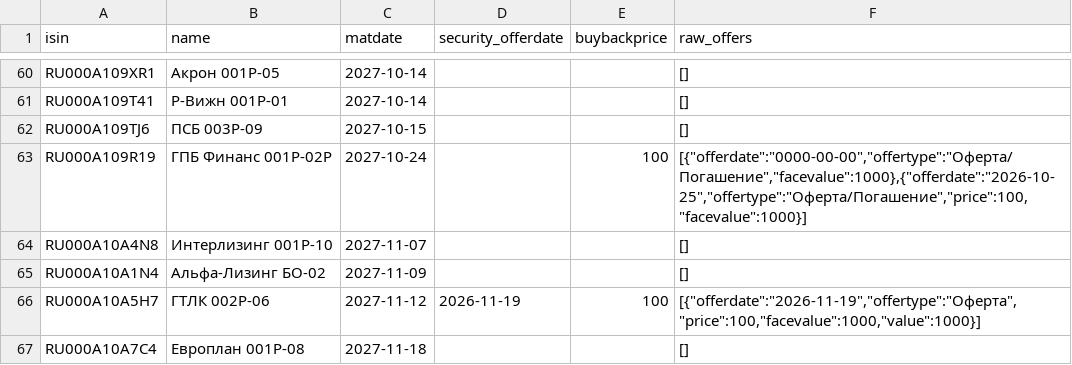
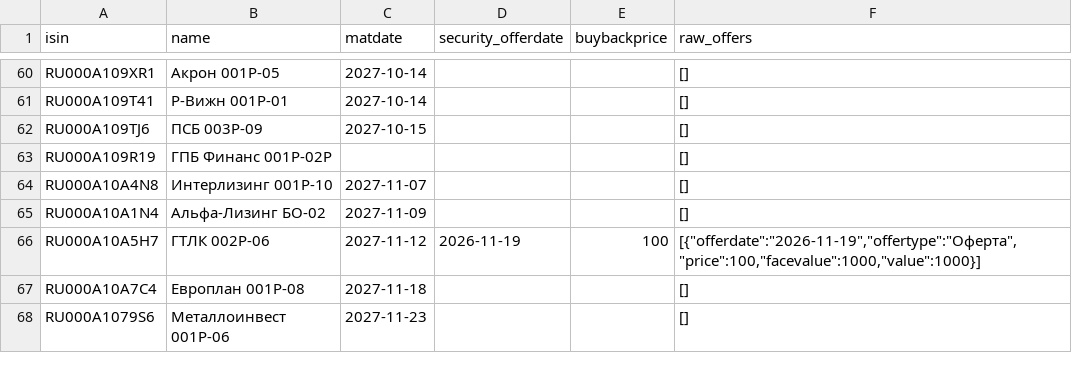
Before and after one commit to pulp-dev/AI-Assistant-for-news, a TSV file: moex-bridge/data/floater_offers.tsv, drawn as a sheet; only a part is shown, gaps mark what is left out; the shorter side is filled out with more unchanged rows.

```diff
--- a/moex-bridge/data/floater_offers.tsv
+++ b/moex-bridge/data/floater_offers.tsv
@@ -62,3 +62,3 @@ RU000A109T41	Р-Вижн 001Р-01	2027-10-14			[]
 RU000A109TJ6	ПСБ 003P-09	2027-10-15			[]
-RU000A109R19	ГПБ Финанс 001Р-02Р	2027-10-24		100	[{"offerdate":"0000-00-00","offertype":"Оферта/Погашение","facevalue":1000},{"offerdate":"2026-10-25","offertype":"Оферта/Погашение","price":100,"facevalue":1000}]
+RU000A109R19	ГПБ Финанс 001Р-02Р				[]
 RU000A10A4N8	Интерлизинг 001Р-10	2027-11-07			[]
```
Also changed, not shown: moex-bridge/data/detailed_summary.tsv, moex-bridge/data/floater_report.tsv, 2 other files.
